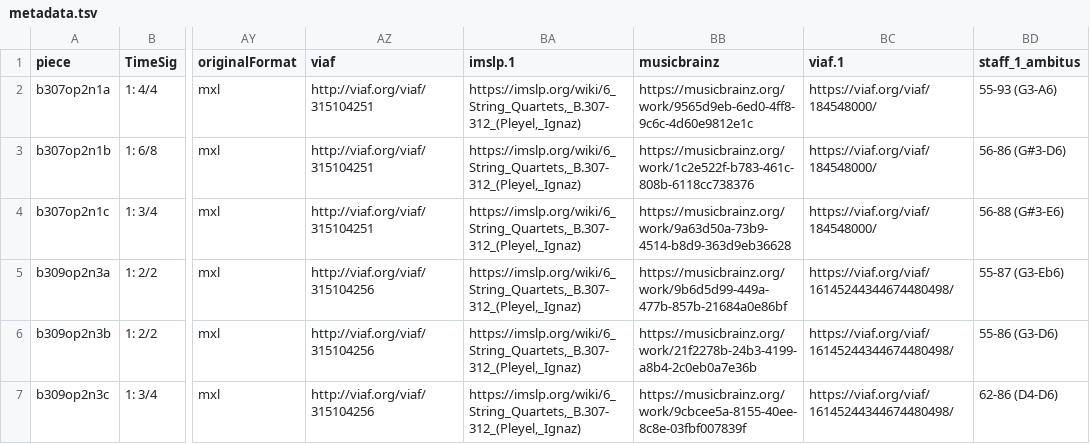
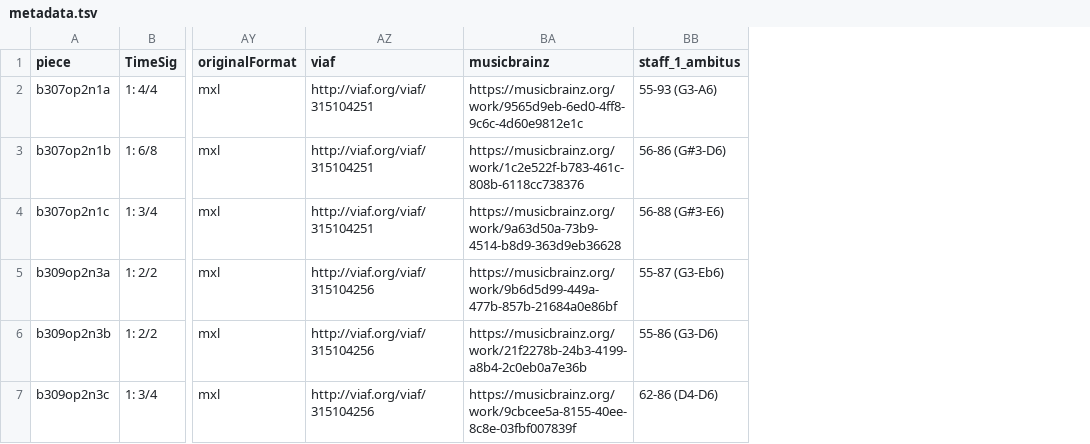
Before and after one commit to DCMLab/pleyel_quartets, a TSV file: metadata.tsv, drawn as a sheet; only a part is shown, gaps mark what is left out; the diff names each change by its address in the sheet, - before the commit and + after, or states it on an @@ line.

Commit message:
removes duplicate metadata fields

```diff
--- a/metadata.tsv
+++ b/metadata.tsv
-column BA (imslp.1), rows 2-7: all https://imslp.org/wiki/6_String_Quartets,_B.307-312_(Pleyel,_Ignaz)
-column BC (viaf.1), rows 2-7: https://viaf.org/viaf/184548000/ | https://viaf.org/viaf/184548000/ | https://viaf.org/viaf/184548000/ | https://viaf.org/viaf/16145244344674480498/ | https://viaf.org/viaf/16145244344674480498/ | https://viaf.org/viaf/16145244344674480498/
```
Also changed, not shown: 6 other files.
